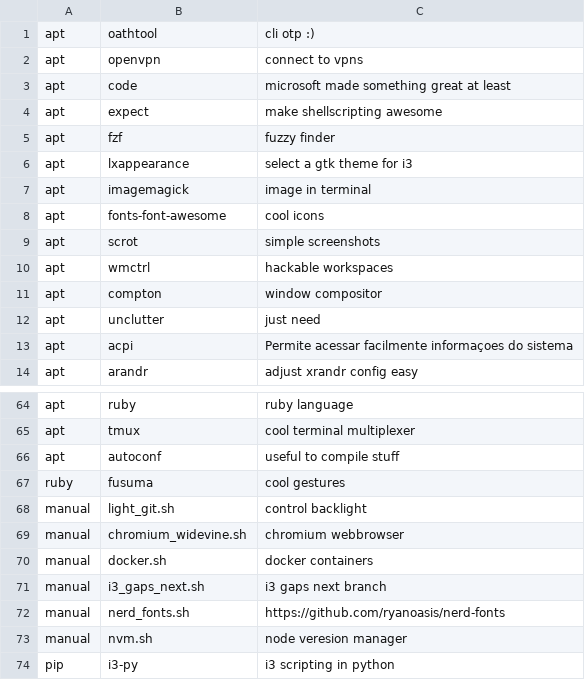
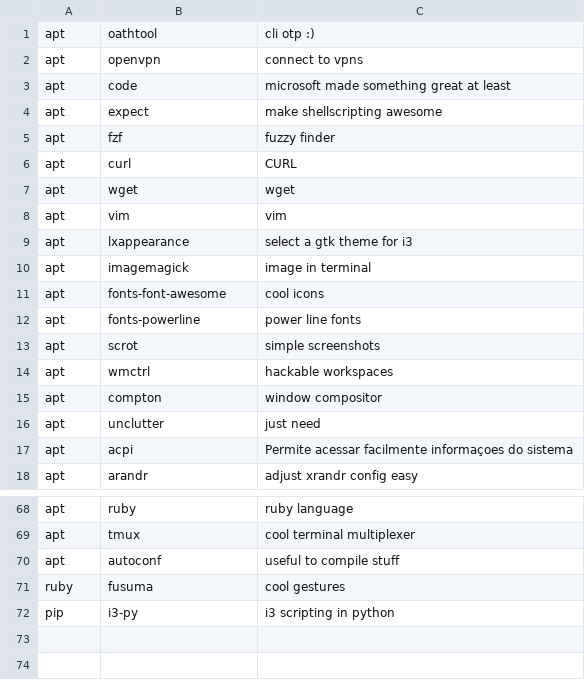
Before and after one commit to gabrielpetry/dotfiles, a CSV file: packages/packages.apt.csv, drawn as a sheet; only a part is shown, gaps mark what is left out; removed rows and columns are numbered as before the commit, all else as after; the diff names each change by its address in the sheet, - before the commit and + after, or states it on an @@ line.

Commit message:
improve list

```diff
--- a/packages/packages.apt.csv
+++ b/packages/packages.apt.csv
+row 6: apt | curl | CURL
+row 7: apt | wget | wget
+row 8: apt | vim | vim
+row 12: apt | fonts-powerline | power line fonts
-row 68: manual | light_git.sh | control backlight
-row 69: manual | chromium_widevine.sh | chromium webbrowser
-row 70: manual | docker.sh | docker containers
-row 71: manual | i3_gaps_next.sh | i3 gaps next branch
-row 72: manual | nerd_fonts.sh | https://github.com/ryanoasis/nerd-fonts
-row 73: manual | nvm.sh | node veresion manager
```
Also changed, not shown: 1 other file.
